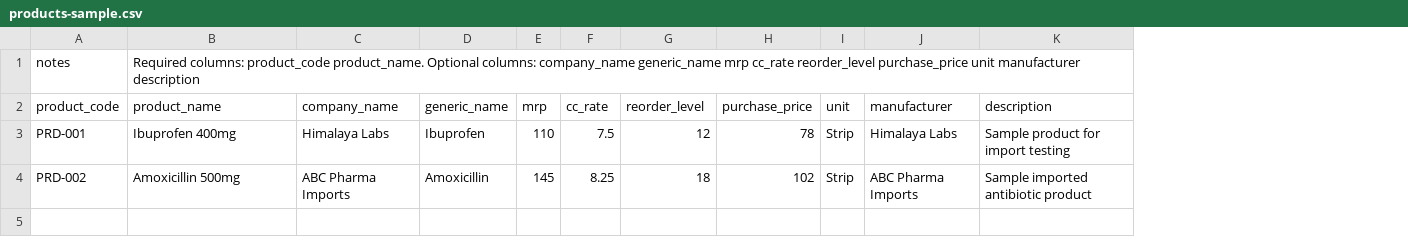
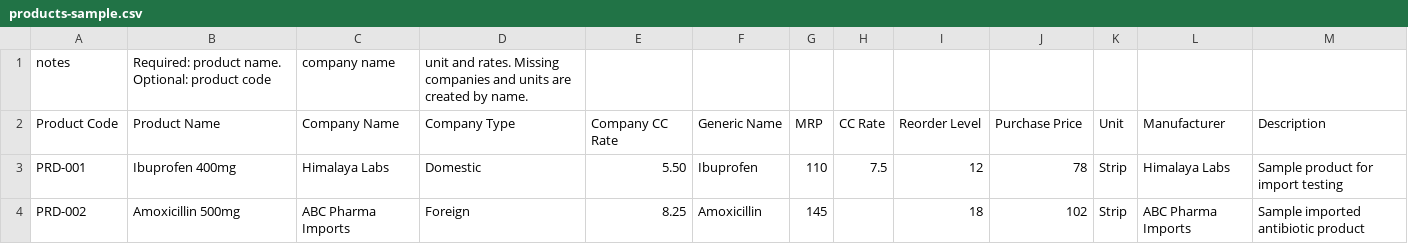
Before and after one commit to Utkarsha-Aryal/pharmacyfyp, a CSV file: storage/app/samples/products-sample.csv, drawn as a sheet; removed rows and columns are numbered as before the commit, all else as after; the diff names each change by its address in the sheet, - before the commit and + after, or states it on an @@ line.

```diff
--- a/storage/app/samples/products-sample.csv
+++ b/storage/app/samples/products-sample.csv
+column D, row 1: unit and rates. Missing companies and units are created by name.; rows 3-4: Domestic | Foreign
+column E, rows 3-4: 5.50 | 8.25
-B1: Required columns: product_code product_name. Optional columns: company_name generic_name mrp cc_rate reorder_level purchase_price unit manufacturer description
+B1: Required: product name. Optional: product code
-C1: (empty)
+C1: company name
-row 2: product_code | product_name | company_name | generic_name | mrp | cc_rate | reorder_level | purchase_price | unit | manufacturer | description
+row 2: Product Code | Product Name | Company Name | Company Type | Company CC Rate | Generic Name | MRP | CC Rate | Reorder Level | Purchase Price | Unit | Manufacturer | Description
-H4: 8.25
+H4: (empty)
```
Also changed, not shown: storage/app/samples/customers-sample.csv, storage/app/samples/suppliers-sample.csv, 3 other files.
